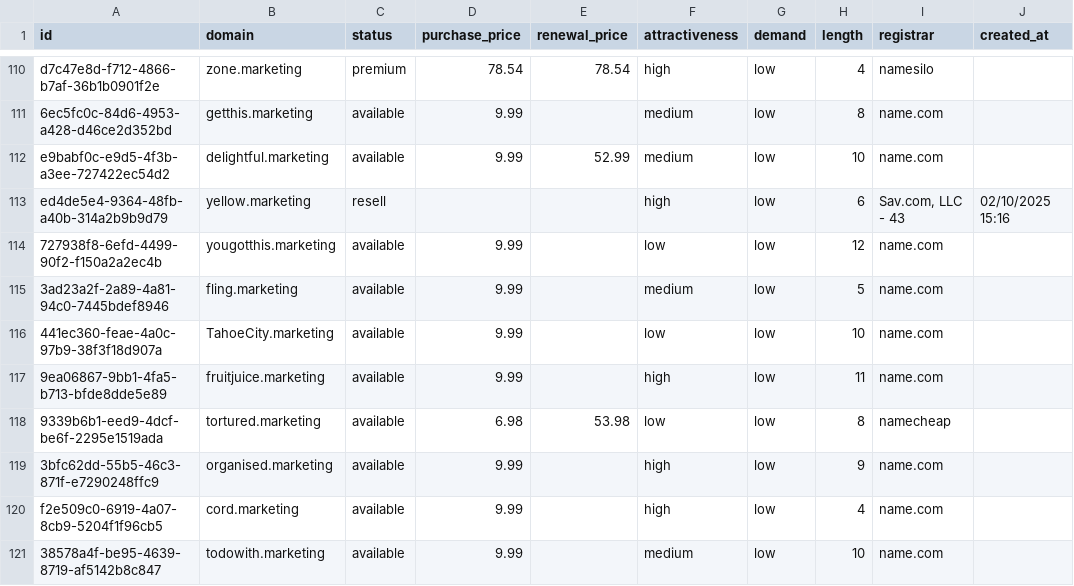
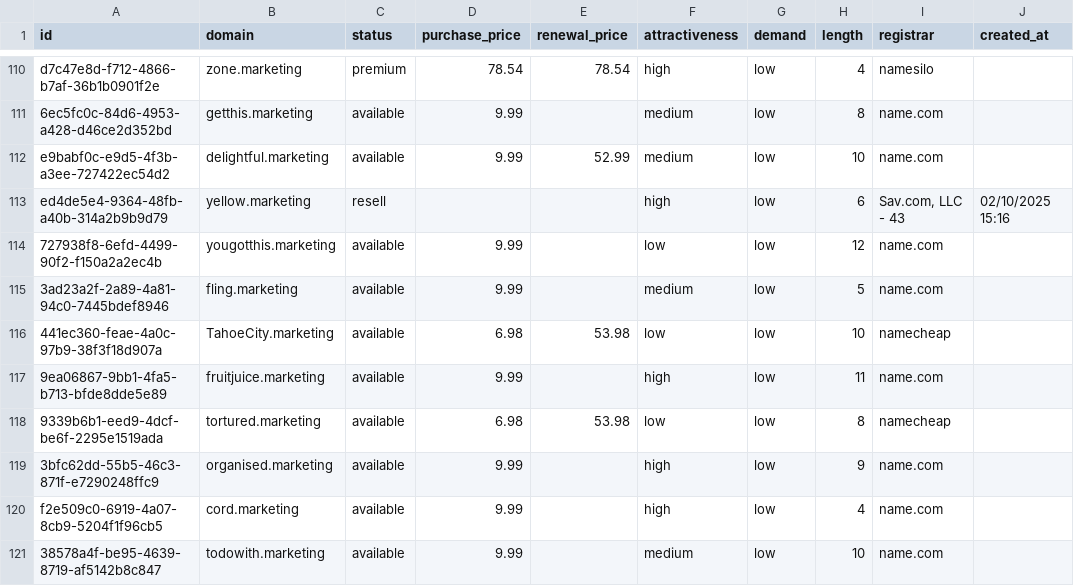
Before and after one commit to UniqueDomains/marketing-oneword-domains, a CSV file: marketing.csv, drawn as a sheet; only a part is shown, gaps mark what is left out; the diff names each change by its address in the sheet, - before the commit and + after, or states it on an @@ line.

Commit message:
Domains update

```diff
--- a/marketing.csv
+++ b/marketing.csv
-D116 (purchase_price): 9.99
+D116 (purchase_price): 6.98
-E116 (renewal_price): (empty)
+E116 (renewal_price): 53.98
-I116 (registrar): name.com
+I116 (registrar): namecheap
```
Also changed, not shown: 4 other files.
